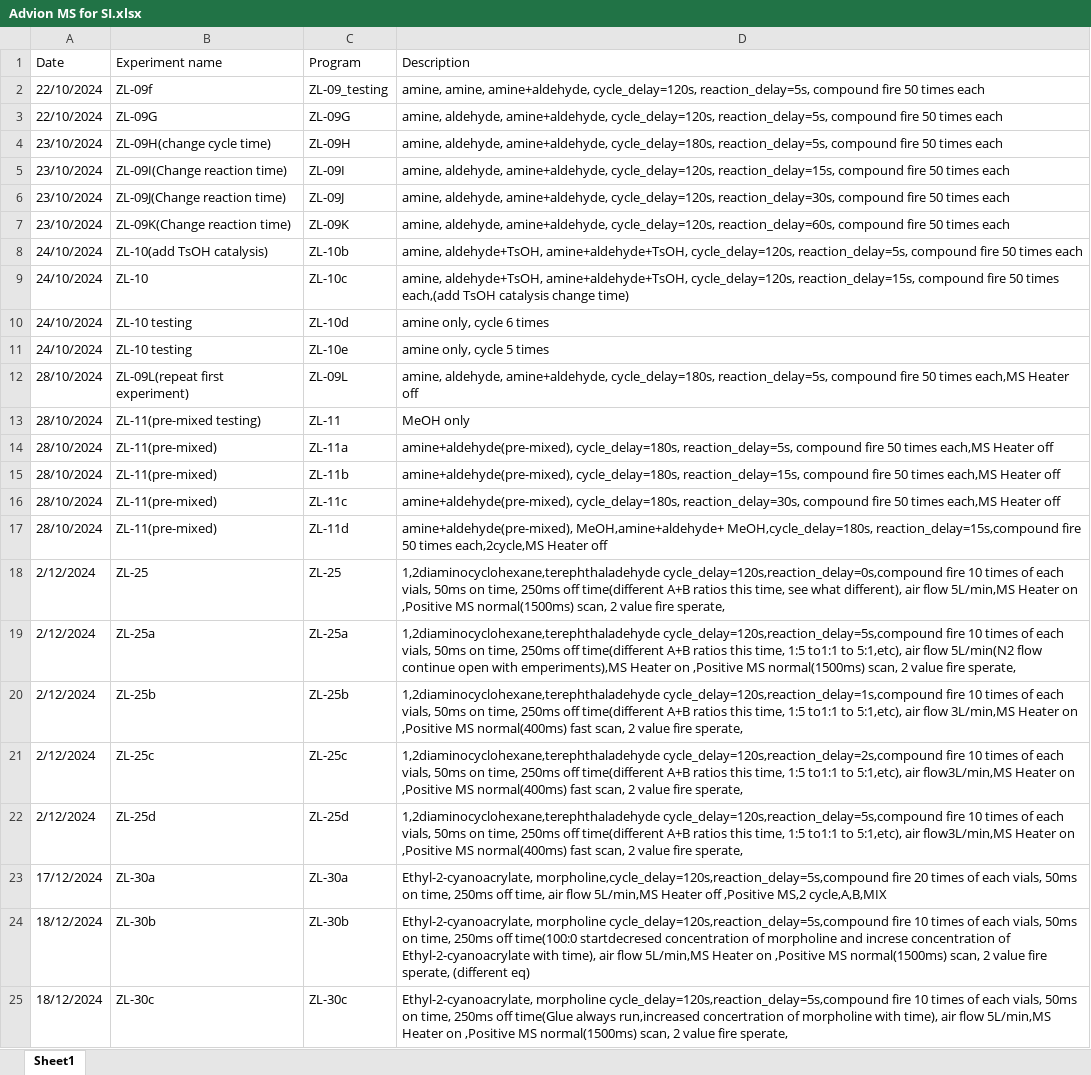
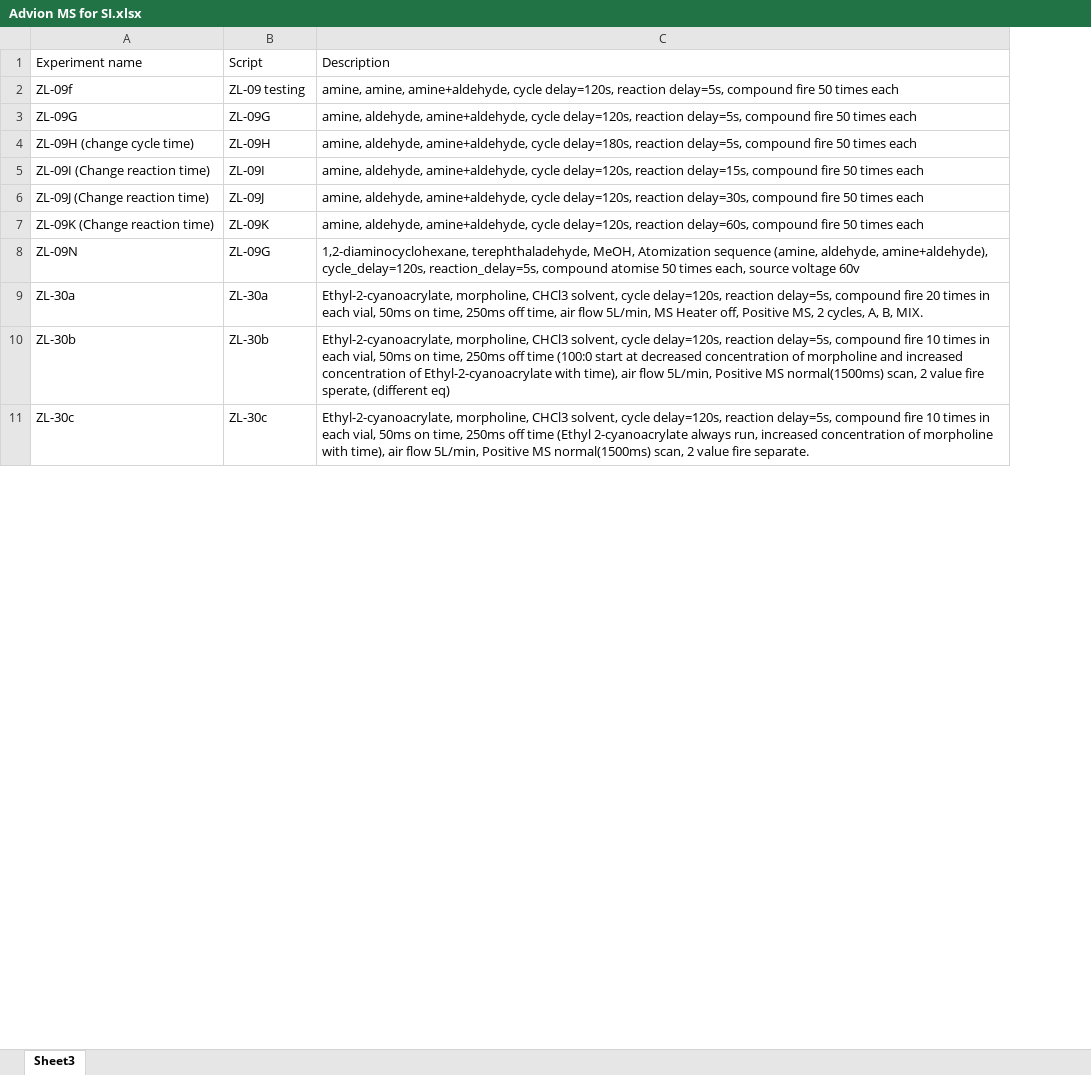
Before and after one commit to MehrResearch/aerosol_mechanism, an Excel workbook: Advion MS for SI.xlsx, sheet Sheet3, drawn as a sheet; only a part is shown; values as stored, in another font and other column widths than the file's, no cell formats; removed rows and columns are numbered as before the commit, all else as after; the diff covers the shown part only; the diff names each change by its address in the sheet, - before the commit and + after, or states it on an @@ line.

Commit message:
Update experiment log.

```diff
--- a/Advion MS for SI.xlsx (sheet Sheet3)
+++ b/Advion MS for SI.xlsx (sheet Sheet3)
-sheet tab: Sheet1
+sheet tab: Sheet3
-column A (Date), rows 2-7: 22/10/2024 | 22/10/2024 | 23/10/2024 | 23/10/2024 | 23/10/2024 | 23/10/2024; rows 23-25: 17/12/2024 | 18/12/2024 | 18/12/2024
-B1: Program
+B1: Script
-B2 (Script): ZL-09_testing
+B2 (Script): ZL-09 testing
-C2 (Description): …amine, amine+aldehyde, cycle_delay=120s, reaction_delay=5s, compound fire…
+C2 (Description): …amine, amine+aldehyde, cycle delay=120s, reaction delay=5s, compound fire…
-C3 (Description): …aldehyde, amine+aldehyde, cycle_delay=120s, reaction_delay=5s, compound fire…
+C3 (Description): …aldehyde, amine+aldehyde, cycle delay=120s, reaction delay=5s, compound fire…
-A4 (Experiment name): ZL-09H(change cycle time)
+A4 (Experiment name): ZL-09H (change cycle time)
-C4 (Description): …aldehyde, amine+aldehyde, cycle_delay=180s, reaction_delay=5s, compound fire…
+C4 (Description): …aldehyde, amine+aldehyde, cycle delay=180s, reaction delay=5s, compound fire…
-A5 (Experiment name): ZL-09I(Change reaction time)
+A5 (Experiment name): ZL-09I (Change reaction time)
-C5 (Description): …aldehyde, amine+aldehyde, cycle_delay=120s, reaction_delay=15s, compound fire…
+C5 (Description): …aldehyde, amine+aldehyde, cycle delay=120s, reaction delay=15s, compound fire…
-A6 (Experiment name): ZL-09J(Change reaction time)
+A6 (Experiment name): ZL-09J (Change reaction time)
-C6 (Description): …aldehyde, amine+aldehyde, cycle_delay=120s, reaction_delay=30s, compound fire…
+C6 (Description): …aldehyde, amine+aldehyde, cycle delay=120s, reaction delay=30s, compound fire…
-A7 (Experiment name): ZL-09K(Change reaction time)
+A7 (Experiment name): ZL-09K (Change reaction time)
-C7 (Description): …aldehyde, amine+aldehyde, cycle_delay=120s, reaction_delay=60s, compound fire…
+C7 (Description): …aldehyde, amine+aldehyde, cycle delay=120s, reaction delay=60s, compound fire…
-row 8: 24/10/2024 | ZL-10(add TsOH catalysis) | ZL-10b | amine, aldehyde+TsOH, amine+aldehyde+TsOH, cycle_delay=120s, reaction_delay=5s, compound fire 50 times each
-row 9: 24/10/2024 | ZL-10 | ZL-10c | amine, aldehyde+TsOH, amine+aldehyde+TsOH, cycle_delay=120s, reaction_delay=15s, compound fire 50 times each,(add TsOH catalysis change time)
-row 10: 24/10/2024 | ZL-10 testing | ZL-10d | amine only, cycle 6 times
-row 11: 24/10/2024 | ZL-10 testing | ZL-10e | amine only, cycle 5 times
-row 12: 28/10/2024 | ZL-09L(repeat first experiment) | ZL-09L | amine, aldehyde, amine+aldehyde, cycle_delay=180s, reaction_delay=5s, compound fire 50 times each,MS Heater off
-row 13: 28/10/2024 | ZL-11(pre-mixed testing) | ZL-11 | MeOH only
-row 14: 28/10/2024 | ZL-11(pre-mixed) | ZL-11a | amine+aldehyde(pre-mixed), cycle_delay=180s, reaction_delay=5s, compound fire 50 times each,MS Heater off
-row 15: 28/10/2024 | ZL-11(pre-mixed) | ZL-11b | amine+aldehyde(pre-mixed), cycle_delay=180s, reaction_delay=15s, compound fire 50 times each,MS Heater off
-row 16: 28/10/2024 | ZL-11(pre-mixed) | ZL-11c | amine+aldehyde(pre-mixed), cycle_delay=180s, reaction_delay=30s, compound fire 50 times each,MS Heater off
-row 17: 28/10/2024 | ZL-11(pre-mixed) | ZL-11d | amine+aldehyde(pre-mixed), MeOH,amine+aldehyde+ MeOH,cycle_delay=180s, reaction_delay=15s,compound fire 50 times each,2cycle,MS Heater off
-row 18: 2/12/2024 | ZL-25 | ZL-25 | 1,2diaminocyclohexane,terephthaladehyde cycle_delay=120s,reaction_delay=0s,compound fire 10 times of each vials, 50ms on time, 250ms off time(different A+B ratios this time, see what different), air flow 5L/min,MS Heater on ,Positive MS normal(1500ms) scan, 2 value fire sperate,
-row 19: 2/12/2024 | ZL-25a | ZL-25a | 1,2diaminocyclohexane,terephthaladehyde cycle_delay=120s,reaction_delay=5s,compound fire 10 times of each vials, 50ms on time, 250ms off time(different A+B ratios this time, 1:5 to1:1 to 5:1,etc), air flow 5L/min(N2 flow continue open with emperiments),MS Heater on ,Positive MS normal(1500ms) scan, 2 value fire sperate,
-row 20: 2/12/2024 | ZL-25b | ZL-25b | 1,2diaminocyclohexane,terephthaladehyde cycle_delay=120s,reaction_delay=1s,compound fire 10 times of each vials, 50ms on time, 250ms off time(different A+B ratios this time, 1:5 to1:1 to 5:1,etc), air flow 3L/min,MS Heater on ,Positive MS normal(400ms) fast scan, 2 value fire sperate,
-row 21: 2/12/2024 | ZL-25c | ZL-25c | 1,2diaminocyclohexane,terephthaladehyde cycle_delay=120s,reaction_delay=2s,compound fire 10 times of each vials, 50ms on time, 250ms off time(different A+B ratios this time, 1:5 to1:1 to 5:1,etc), air flow3L/min,MS Heater on ,Positive MS normal(400ms) fast scan, 2 value fire sperate,
-row 22: 2/12/2024 | ZL-25d | ZL-25d | 1,2diaminocyclohexane,terephthaladehyde cycle_delay=120s,reaction_delay=5s,compound fire 10 times of each vials, 50ms on time, 250ms off time(different A+B ratios this time, 1:5 to1:1 to 5:1,etc), air flow3L/min,MS Heater on ,Positive MS normal(400ms) fast scan, 2 value fire sperate,
+row 8: ZL-09N | ZL-09G | 1,2-diaminocyclohexane, terephthaladehyde, MeOH, Atomization sequence (amine, aldehyde, amine+aldehyde), cycle_delay=120s, reaction_delay=5s, compound atomise 50 times each, source voltage 60v
-C9 (Description): Ethyl-2-cyanoacrylate, morpholine,cycle_delay=120s,reaction_delay=5s,compound fire 20 times of each vials, 50ms on time, 250ms off time, air flow 5L/min,MS Heater off ,Positive MS,2 cycle,A,B,MIX
+C9 (Description): Ethyl-2-cyanoacrylate, morpholine, CHCl3 solvent, cycle delay=120s, reaction delay=5s, compound fire 20 times in each vial, 50ms on time, 250ms off time, air flow 5L/min, MS Heater off, Positive MS, 2 cycles, A, B, MIX.
-C10 (Description): Ethyl-2-cyanoacrylate, morpholine cycle_delay=120s,reaction_delay=5s,compound fire 10 times of each vials, 50ms on time, 250ms off time(100:0 startdecresed concentration of morpholine and increse concentration of Ethyl-2-cyanoacrylate with time), air flow 5L/min,MS Heater on ,Positive MS normal(1500ms)…
+C10 (Description): Ethyl-2-cyanoacrylate, morpholine, CHCl3 solvent, cycle delay=120s, reaction delay=5s, compound fire 10 times in each vial, 50ms on time, 250ms off time (100:0 start at decreased concentration of morpholine and increased concentration of Ethyl-2-cyanoacrylate with time), air flow 5L/min, Positive MS normal(1500ms)…
-C11 (Description): Ethyl-2-cyanoacrylate, morpholine cycle_delay=120s,reaction_delay=5s,compound fire 10 times of each vials, 50ms on time, 250ms off time(Glue always run,increased concertration of morpholine with time), air flow 5L/min,MS Heater on ,Positive MS normal(1500ms) scan, 2 value fire sperate,
+C11 (Description): Ethyl-2-cyanoacrylate, morpholine, CHCl3 solvent, cycle delay=120s, reaction delay=5s, compound fire 10 times in each vial, 50ms on time, 250ms off time (Ethyl 2-cyanoacrylate always run, increased concentration of morpholine with time), air flow 5L/min, Positive MS normal(1500ms) scan, 2 value fire separate.
```
Also changed, not shown: 33 added rows, 4 removed rows and 9 edited cells elsewhere in this sheet, cell formats.
